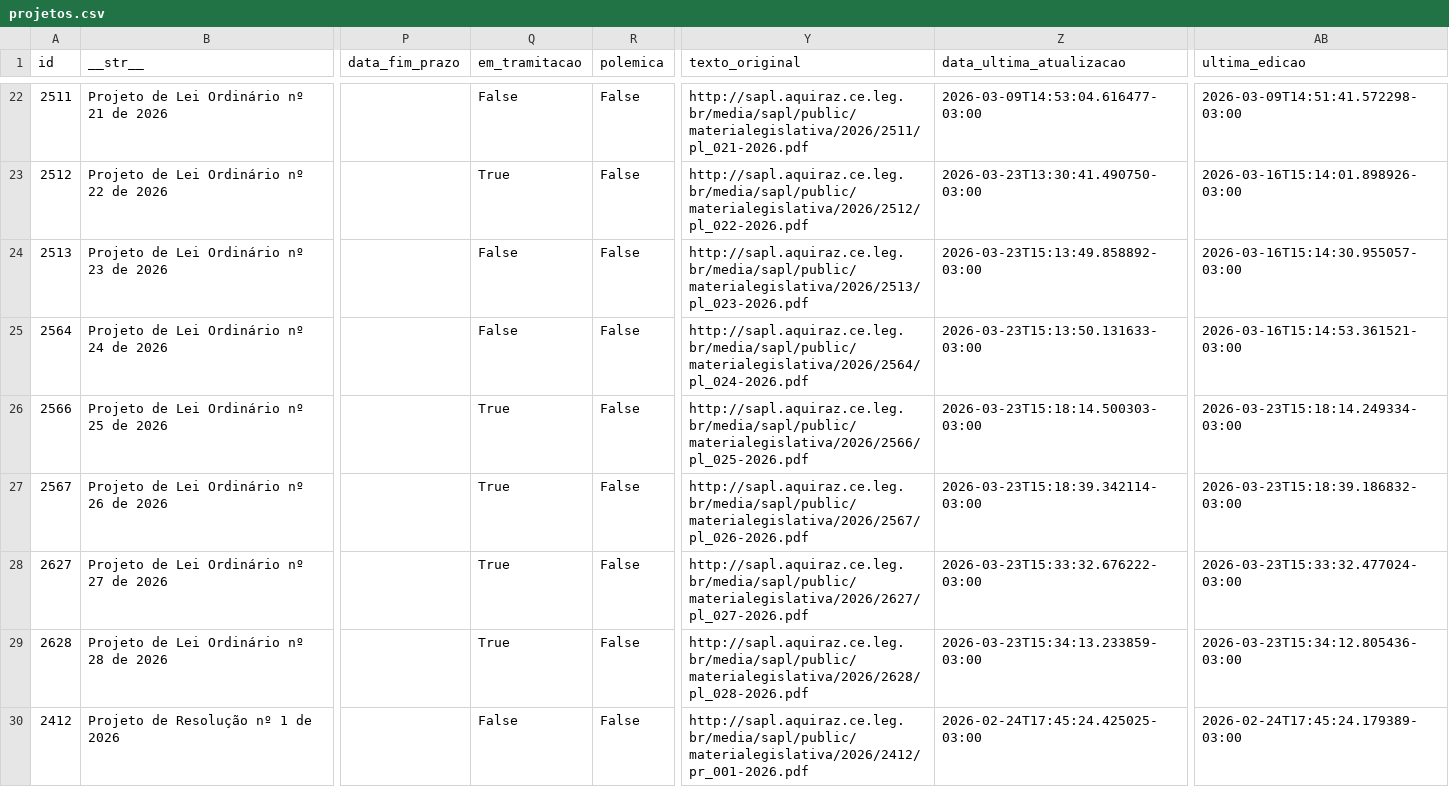
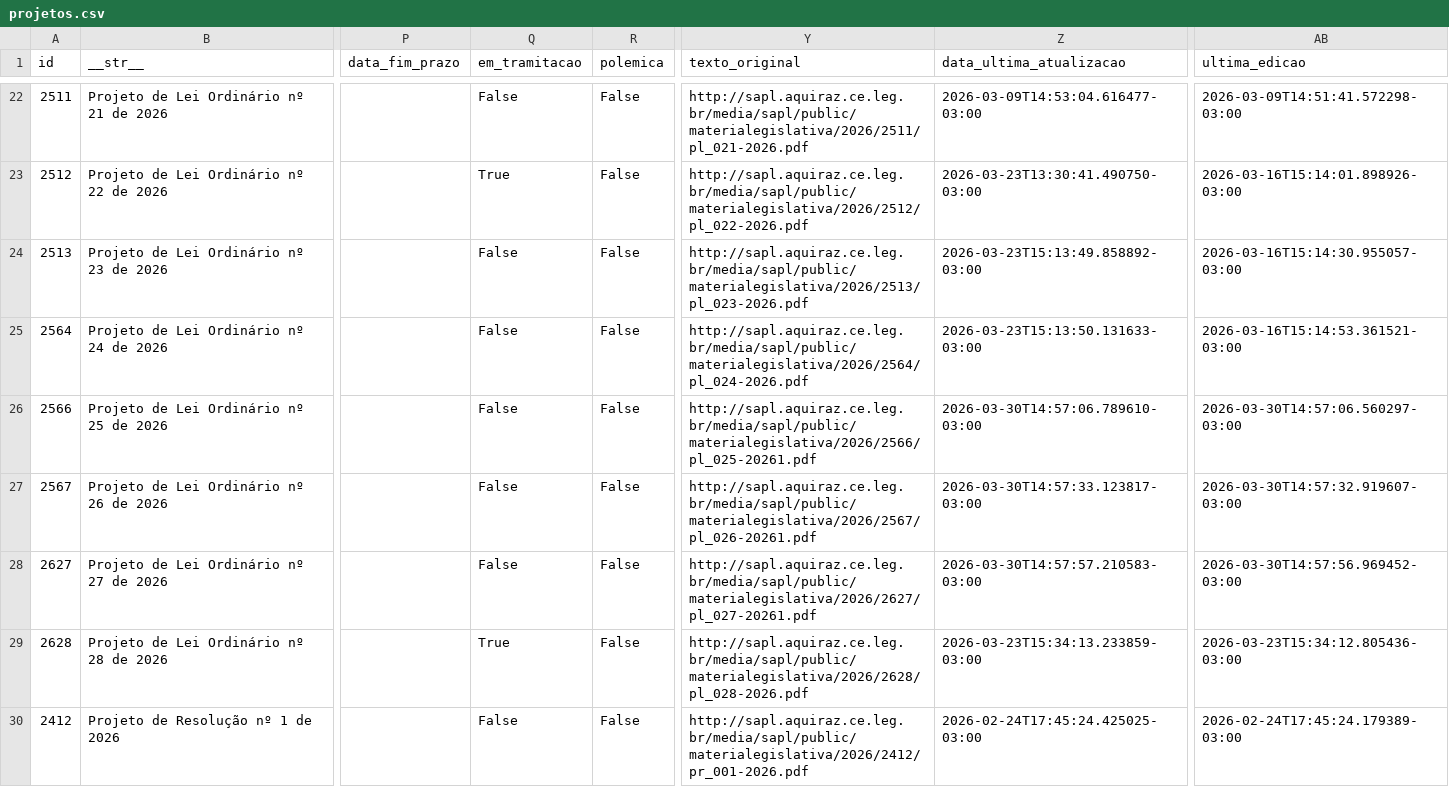
Before and after one commit to deilsonamaral1/dados-camara-aquiraz, a CSV file: projetos.csv, drawn as a sheet; only a part is shown, gaps mark what is left out; the diff names each change by its address in the sheet, - before the commit and + after, or states it on an @@ line.

Commit message:
Atualização automática de dados

```diff
--- a/projetos.csv
+++ b/projetos.csv
-Q26:Q28 (em_tramitacao): True
+Q26:Q28 (em_tramitacao): False
-Y26 (texto_original): http://sapl.aquiraz.ce.leg.br/media/sapl/public/materialegislativa/2026/2566/pl_025-2026.pdf
+Y26 (texto_original): http://sapl.aquiraz.ce.leg.br/media/sapl/public/materialegislativa/2026/2566/pl_025-20261.pdf
-Z26 (data_ultima_atualizacao): 2026-03-23T15:18:14.500303-03:00
+Z26 (data_ultima_atualizacao): 2026-03-30T14:57:06.789610-03:00
-AB26 (ultima_edicao): 2026-03-23T15:18:14.249334-03:00
+AB26 (ultima_edicao): 2026-03-30T14:57:06.560297-03:00
-Y27 (texto_original): http://sapl.aquiraz.ce.leg.br/media/sapl/public/materialegislativa/2026/2567/pl_026-2026.pdf
+Y27 (texto_original): http://sapl.aquiraz.ce.leg.br/media/sapl/public/materialegislativa/2026/2567/pl_026-20261.pdf
-Z27 (data_ultima_atualizacao): 2026-03-23T15:18:39.342114-03:00
+Z27 (data_ultima_atualizacao): 2026-03-30T14:57:33.123817-03:00
-AB27 (ultima_edicao): 2026-03-23T15:18:39.186832-03:00
+AB27 (ultima_edicao): 2026-03-30T14:57:32.919607-03:00
-Y28 (texto_original): http://sapl.aquiraz.ce.leg.br/media/sapl/public/materialegislativa/2026/2627/pl_027-2026.pdf
+Y28 (texto_original): http://sapl.aquiraz.ce.leg.br/media/sapl/public/materialegislativa/2026/2627/pl_027-20261.pdf
-Z28 (data_ultima_atualizacao): 2026-03-23T15:33:32.676222-03:00
+Z28 (data_ultima_atualizacao): 2026-03-30T14:57:57.210583-03:00
-AB28 (ultima_edicao): 2026-03-23T15:33:32.477024-03:00
+AB28 (ultima_edicao): 2026-03-30T14:57:56.969452-03:00
```
